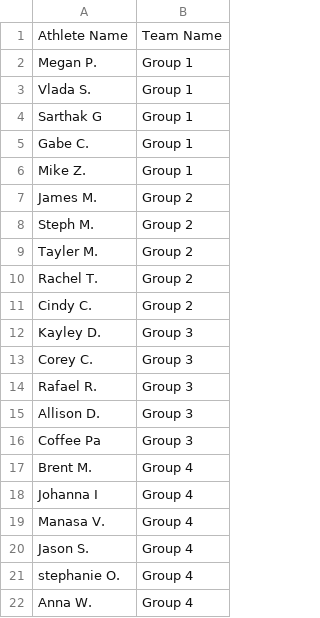
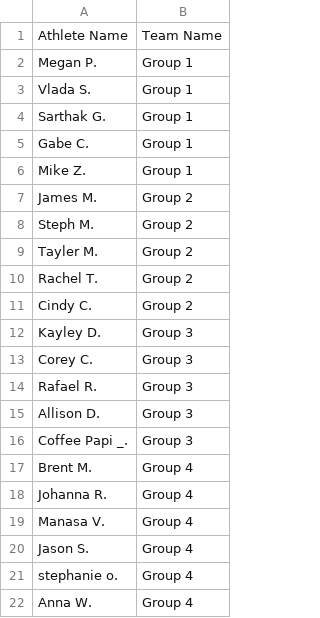
Before and after one commit to aiteam5-hub/TeamDistanceChallenge, a CSV file: teams.csv, drawn as a sheet.

Commit message:
Add files via upload

```diff
--- a/teams.csv
+++ b/teams.csv
@@ -3,3 +3,3 @@ Megan P.,Group 1
 Vlada S.,Group 1
-Sarthak G,Group 1
+Sarthak G.,Group 1
 Gabe C.,Group 1
@@ -15,8 +15,8 @@ Rafael R.,Group 3
 Allison D.,Group 3
-Coffee Pa,Group 3
+Coffee Papi _.,Group 3
 Brent M.,Group 4
-Johanna I,Group 4
+Johanna R.,Group 4
 Manasa V.,Group 4
 Jason S.,Group 4
-stephanie O.,Group 4
+stephanie o.,Group 4
 Anna W.,Group 4
```
